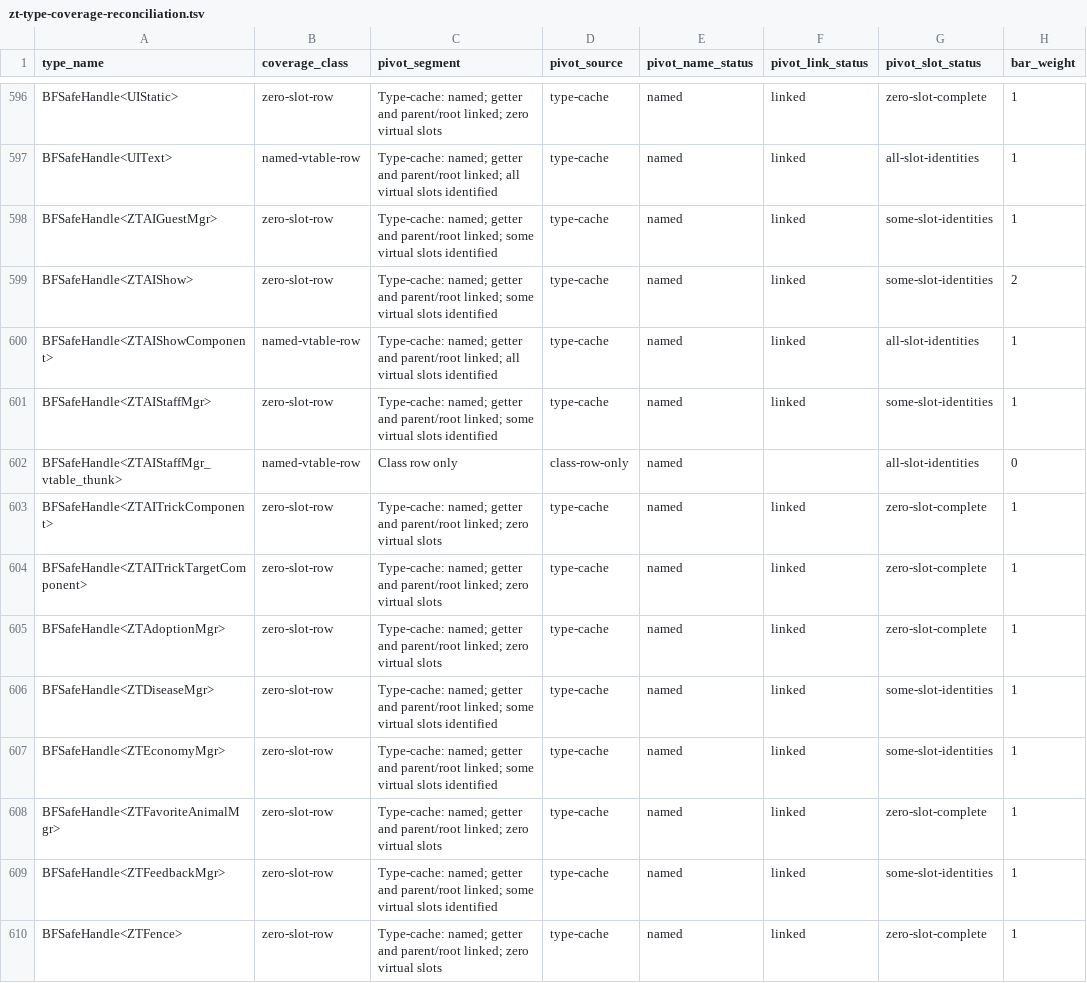
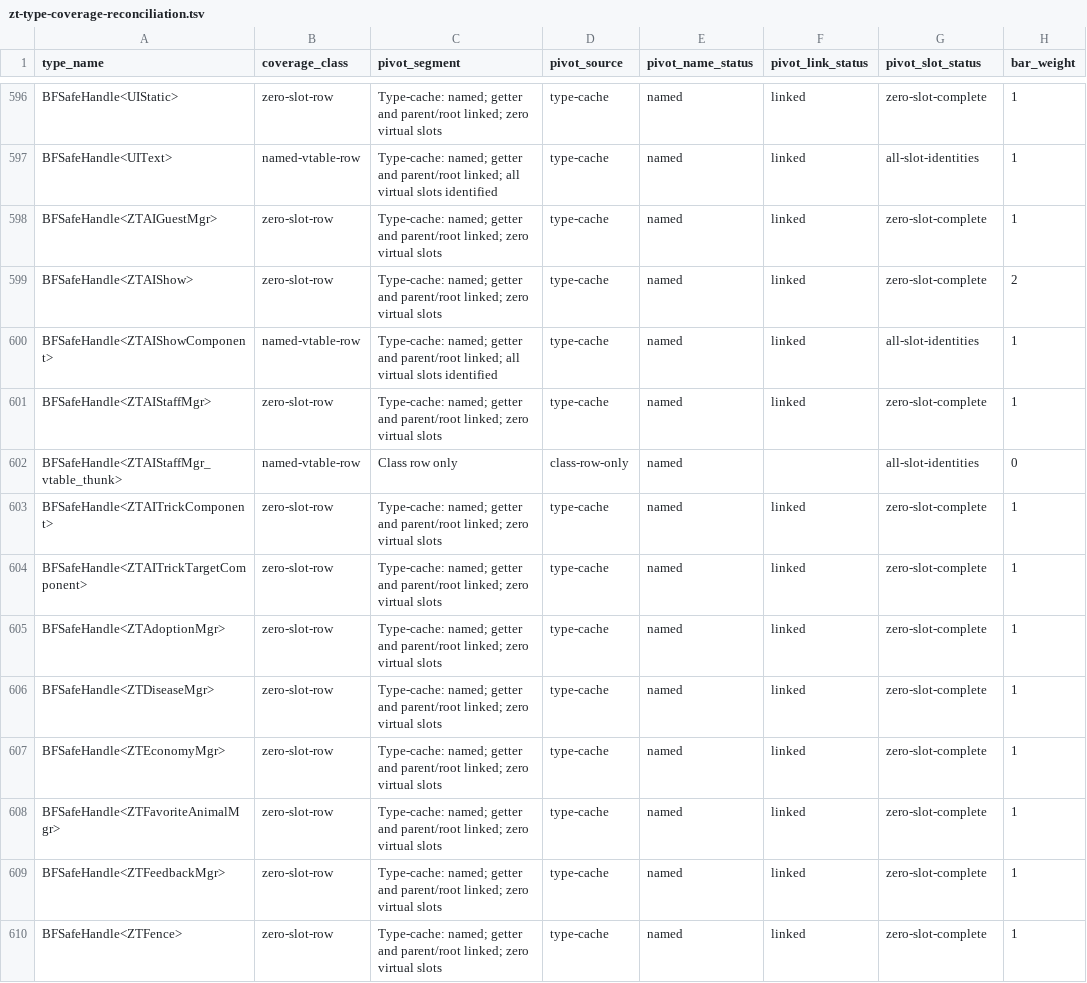
Before and after one commit to overyonder/over-yonder.tech, a TSV file: openzt2/zt-type-coverage-reconciliation.tsv, drawn as a sheet; only a part is shown, gaps mark what is left out; the diff covers the shown part only; the diff names each change by its address in the sheet, - before the commit and + after, or states it on an @@ line.

```diff
--- a/openzt2/zt-type-coverage-reconciliation.tsv
+++ b/openzt2/zt-type-coverage-reconciliation.tsv
-C598:C599 (pivot_segment): …parent/root linked; some virtual slots identified
+C598:C599 (pivot_segment): …parent/root linked; zero virtual slots
-G598:G599 (pivot_slot_status): some-slot-identities
+G598:G599 (pivot_slot_status): zero-slot-complete
-C601 (pivot_segment): …parent/root linked; some virtual slots identified
+C601 (pivot_segment): …parent/root linked; zero virtual slots
-G601 (pivot_slot_status): some-slot-identities
+G601 (pivot_slot_status): zero-slot-complete
-C606:C607 (pivot_segment): …parent/root linked; some virtual slots identified
+C606:C607 (pivot_segment): …parent/root linked; zero virtual slots
-G606:G607 (pivot_slot_status): some-slot-identities
+G606:G607 (pivot_slot_status): zero-slot-complete
-C609 (pivot_segment): …parent/root linked; some virtual slots identified
+C609 (pivot_segment): …parent/root linked; zero virtual slots
-G609 (pivot_slot_status): some-slot-identities
+G609 (pivot_slot_status): zero-slot-complete
```
Also changed, not shown: 96 edited cells elsewhere in this file, 7 other files.
